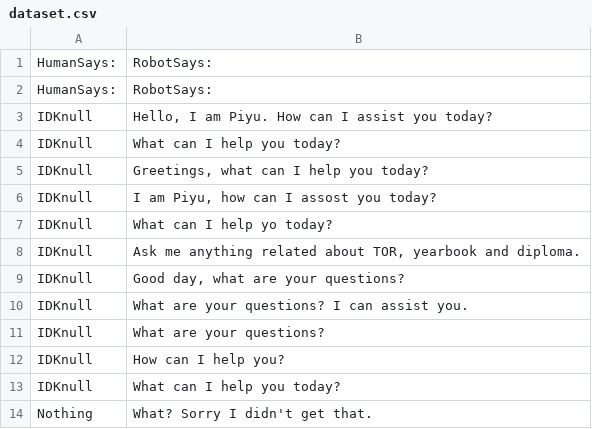
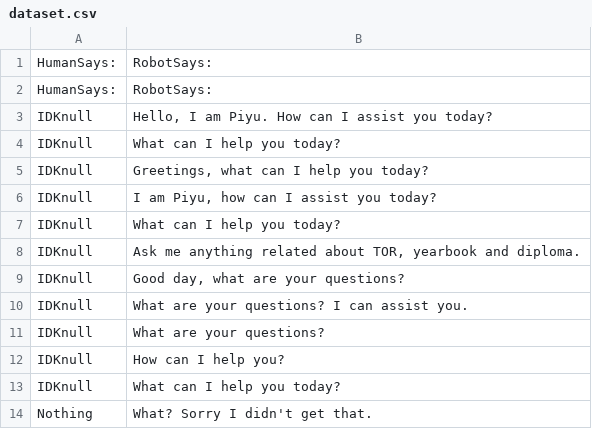
Before and after one commit to thebadsektor/smp3c-g4-chatbot, a CSV file: data/dataset.csv, drawn as a sheet; only a part is shown.

Commit message:
final

```diff
--- a/data/dataset.csv
+++ b/data/dataset.csv
@@ -5,4 +5,4 @@ IDKnull,What can I help you today?
 IDKnull,"Greetings, what can I help you today?"
-IDKnull,"I am Piyu, how can I assost you today?"
-IDKnull,What can I help yo today?
+IDKnull,"I am Piyu, how can I assist you today?"
+IDKnull,What can I help you today?
 IDKnull,"Ask me anything related about TOR, yearbook and diploma."
```
